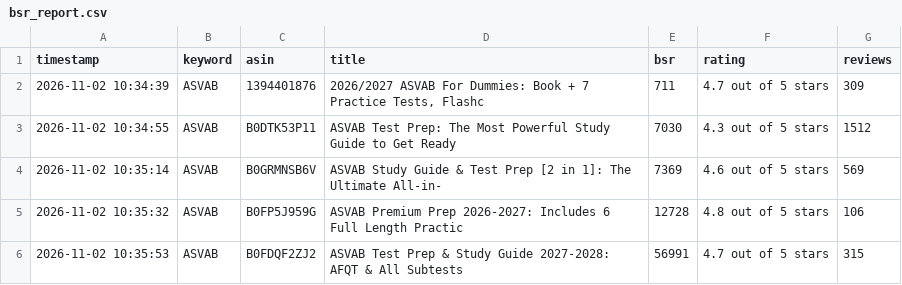
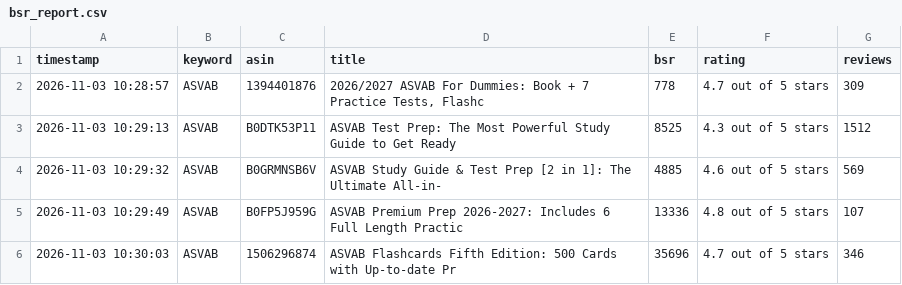
Before and after one commit to wangxf0892/kdp-market-intelligence, a CSV file: data/bsr_report.csv, drawn as a sheet.

Commit message:
Auto-update BSR & native stealth reviews [skip ci]

```diff
--- a/data/bsr_report.csv
+++ b/data/bsr_report.csv
@@ -1,6 +1,6 @@
 timestamp,keyword,asin,title,bsr,rating,reviews
-2026-11-02 10:34:39,ASVAB,1394401876,"2026/2027 ASVAB For Dummies: Book + 7 Practice Tests, Flashc",711,4.7 out of 5 stars,309
-2026-11-02 10:34:55,ASVAB,B0DTK53P11,ASVAB Test Prep: The Most Powerful Study Guide to Get Ready ,7030,4.3 out of 5 stars,1512
-2026-11-02 10:35:14,ASVAB,B0GRMNSB6V,ASVAB Study Guide & Test Prep [2 in 1]: The Ultimate All-in-,7369,4.6 out of 5 stars,569
-2026-11-02 10:35:32,ASVAB,B0FP5J959G,ASVAB Premium Prep 2026-2027: Includes 6 Full Length Practic,12728,4.8 out of 5 stars,106
-2026-11-02 10:35:53,ASVAB,B0FDQF2ZJ2,ASVAB Test Prep & Study Guide 2027-2028: AFQT & All Subtests,56991,4.7 out of 5 stars,315
+2026-11-03 10:28:57,ASVAB,1394401876,"2026/2027 ASVAB For Dummies: Book + 7 Practice Tests, Flashc",778,4.7 out of 5 stars,309
+2026-11-03 10:29:13,ASVAB,B0DTK53P11,ASVAB Test Prep: The Most Powerful Study Guide to Get Ready ,8525,4.3 out of 5 stars,1512
+2026-11-03 10:29:32,ASVAB,B0GRMNSB6V,ASVAB Study Guide & Test Prep [2 in 1]: The Ultimate All-in-,4885,4.6 out of 5 stars,569
+2026-11-03 10:29:49,ASVAB,B0FP5J959G,ASVAB Premium Prep 2026-2027: Includes 6 Full Length Practic,13336,4.8 out of 5 stars,107
+2026-11-03 10:30:03,ASVAB,1506296874,ASVAB Flashcards Fifth Edition: 500 Cards with Up-to-date Pr,35696,4.7 out of 5 stars,346
```
Also changed, not shown: 1 other file.
